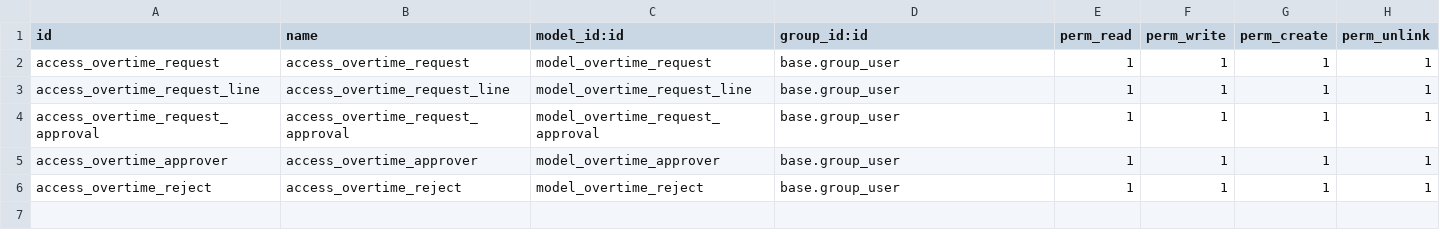
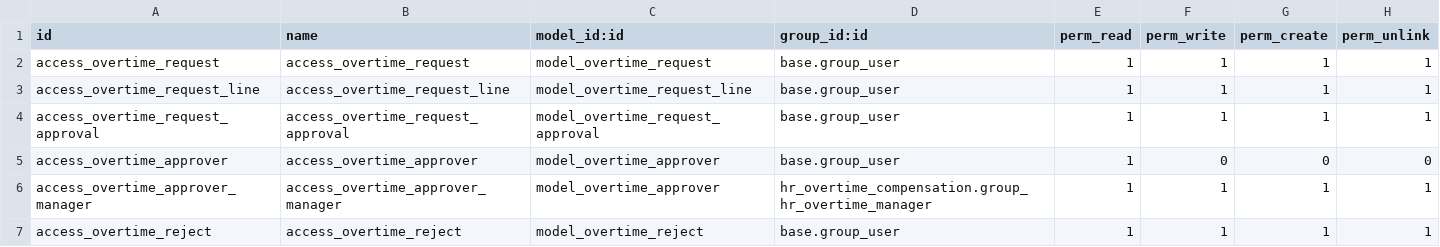
Before and after one commit to careodoo/odoo, a CSV file: hr_overtime_compensation/security/ir.model.access.csv, drawn as a sheet.

```diff
--- a/hr_overtime_compensation/security/ir.model.access.csv
+++ b/hr_overtime_compensation/security/ir.model.access.csv
@@ -4,3 +4,4 @@ access_overtime_request_line,access_overtime_request_line,model_overtime_request
 access_overtime_request_approval,access_overtime_request_approval,model_overtime_request_approval,base.group_user,1,1,1,1
-access_overtime_approver,access_overtime_approver,model_overtime_approver,base.group_user,1,1,1,1
+access_overtime_approver,access_overtime_approver,model_overtime_approver,base.group_user,1,0,0,0
+access_overtime_approver_manager,access_overtime_approver_manager,model_overtime_approver,hr_overtime_compensation.group_hr_overtime_manager,1,1,1,1
 access_overtime_reject,access_overtime_reject,model_overtime_reject,base.group_user,1,1,1,1
```
Also changed, not shown: 29 other files.
